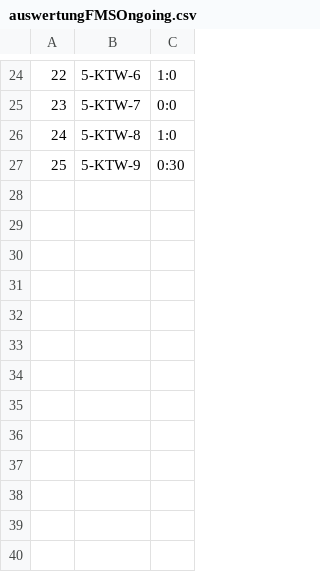
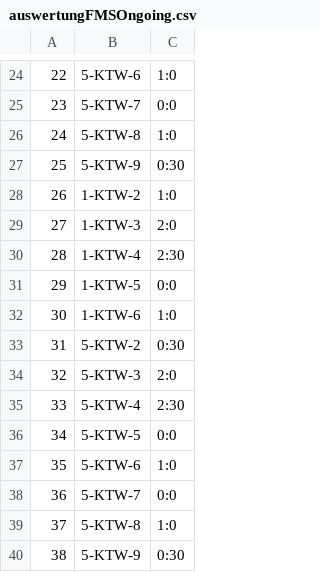
Before and after one commit to christophBehr/mhdData, a CSV file: data/auswertungFMSOngoing.csv, drawn as a sheet; only a part is shown, gaps mark what is left out; the diff names each change by its address in the sheet, - before the commit and + after, or states it on an @@ line.

```diff
--- a/data/auswertungFMSOngoing.csv
+++ b/data/auswertungFMSOngoing.csv
+row 28: 26 | 1-KTW-2 | 1:0
+row 29: 27 | 1-KTW-3 | 2:0
+row 30: 28 | 1-KTW-4 | 2:30
+row 31: 29 | 1-KTW-5 | 0:0
+row 32: 30 | 1-KTW-6 | 1:0
+row 33: 31 | 5-KTW-2 | 0:30
+row 34: 32 | 5-KTW-3 | 2:0
+row 35: 33 | 5-KTW-4 | 2:30
+row 36: 34 | 5-KTW-5 | 0:0
+row 37: 35 | 5-KTW-6 | 1:0
+row 38: 36 | 5-KTW-7 | 0:0
+row 39: 37 | 5-KTW-8 | 1:0
+row 40: 38 | 5-KTW-9 | 0:30
```
Also changed, not shown: data/auswertungStatistikOngoing.csv, data/ktwFMSOngoing.csv, 2 other files.
